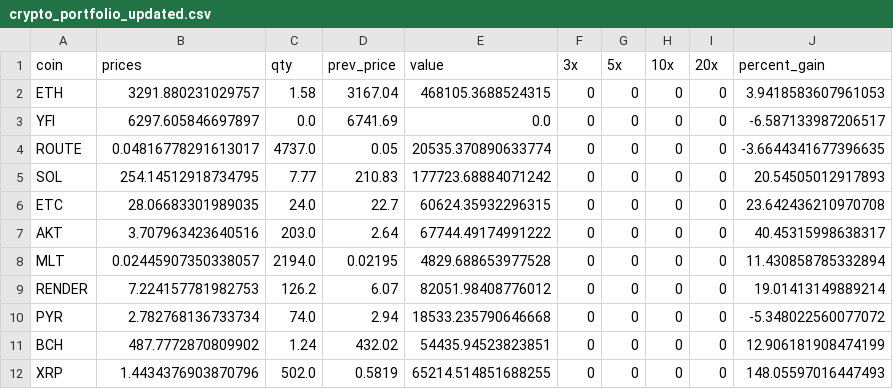
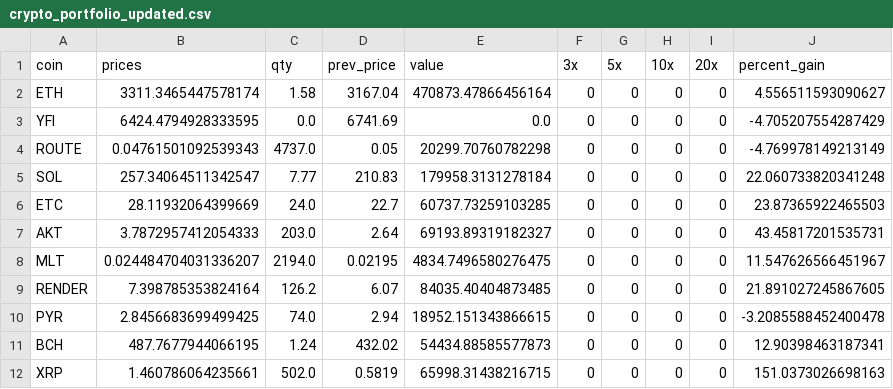
Before and after one commit to philomath18/new_project_24, a CSV file: crypto_portfolio_updated.csv, drawn as a sheet; only a part is shown; the diff covers the shown part only.

```diff
--- a/crypto_portfolio_updated.csv
+++ b/crypto_portfolio_updated.csv
@@ -1,12 +1,12 @@
 coin,prices,qty,prev_price,value,3x,5x,10x,20x,percent_gain
-ETH,3291.880231029757,1.58,3167.04,468105.3688524315,0,0,0,0,3.9418583607961053
-YFI,6297.605846697897,0.0,6741.69,0.0,0,0,0,0,-6.587133987206517
-ROUTE,0.04816778291613017,4737.0,0.05,20535.370890633774,0,0,0,0,-3.6644341677396635
-SOL,254.14512918734795,7.77,210.83,177723.68884071242,0,0,0,0,20.54505012917893
-ETC,28.06683301989035,24.0,22.7,60624.35932296315,0,0,0,0,23.642436210970708
-AKT,3.707963423640516,203.0,2.64,67744.49174991222,0,0,0,0,40.45315998638317
-MLT,0.02445907350338057,2194.0,0.02195,4829.688653977528,0,0,0,0,11.430858785332894
-RENDER,7.224157781982753,126.2,6.07,82051.98408776012,0,0,0,0,19.01413149889214
-PYR,2.782768136733734,74.0,2.94,18533.235790646668,0,0,0,0,-5.348022560077072
-BCH,487.7772870809902,1.24,432.02,54435.94523823851,0,0,0,0,12.906181908474199
-XRP,1.4434376903870796,502.0,0.5819,65214.514851688255,0,0,0,0,148.05597016447493
+ETH,3311.3465447578174,1.58,3167.04,470873.47866456164,0,0,0,0,4.556511593090627
+YFI,6424.4794928333595,0.0,6741.69,0.0,0,0,0,0,-4.705207554287429
+ROUTE,0.04761501092539343,4737.0,0.05,20299.70760782298,0,0,0,0,-4.769978149213149
+SOL,257.34064511342547,7.77,210.83,179958.3131278184,0,0,0,0,22.060733820341248
+ETC,28.11932064399669,24.0,22.7,60737.73259103285,0,0,0,0,23.87365922465503
+AKT,3.7872957412054333,203.0,2.64,69193.89319182327,0,0,0,0,43.45817201535731
+MLT,0.024484704031336207,2194.0,0.02195,4834.7496580276475,0,0,0,0,11.547626566451967
+RENDER,7.398785353824164,126.2,6.07,84035.40404873485,0,0,0,0,21.891027245867605
+PYR,2.8456683699499425,74.0,2.94,18952.151343866615,0,0,0,0,-3.2085588452400478
+BCH,487.7677944066195,1.24,432.02,54434.88585577873,0,0,0,0,12.90398463187341
+XRP,1.460786064235661,502.0,0.5819,65998.31438216715,0,0,0,0,151.0373026698163
```
Also changed, not shown: 151 edited cells elsewhere in this file, 1 other file.
